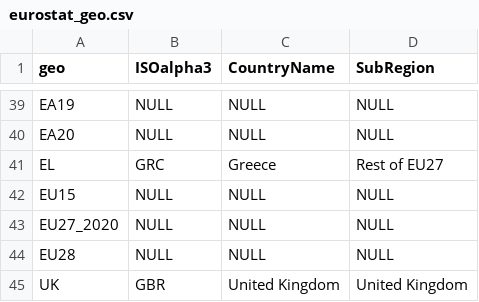
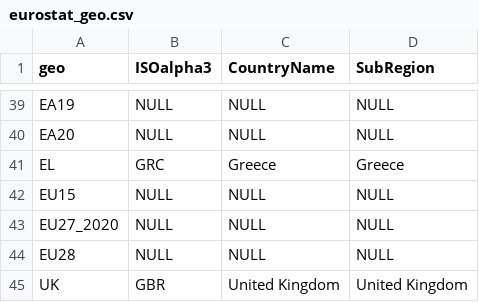
Before and after one commit to CSISdefense/Lookup-Tables, a CSV file: location/eurostat_geo.csv, drawn as a sheet; only a part is shown, gaps mark what is left out.

```diff
--- a/location/eurostat_geo.csv
+++ b/location/eurostat_geo.csv
@@ -40,3 +40,3 @@ EA19,NULL,NULL,NULL
 EA20,NULL,NULL,NULL
-EL,GRC,Greece,Rest of EU27
+EL,GRC,Greece,Greece
 EU15,NULL,NULL,NULL
```
Also changed, not shown: style/Lookup_Coloration.csv.
